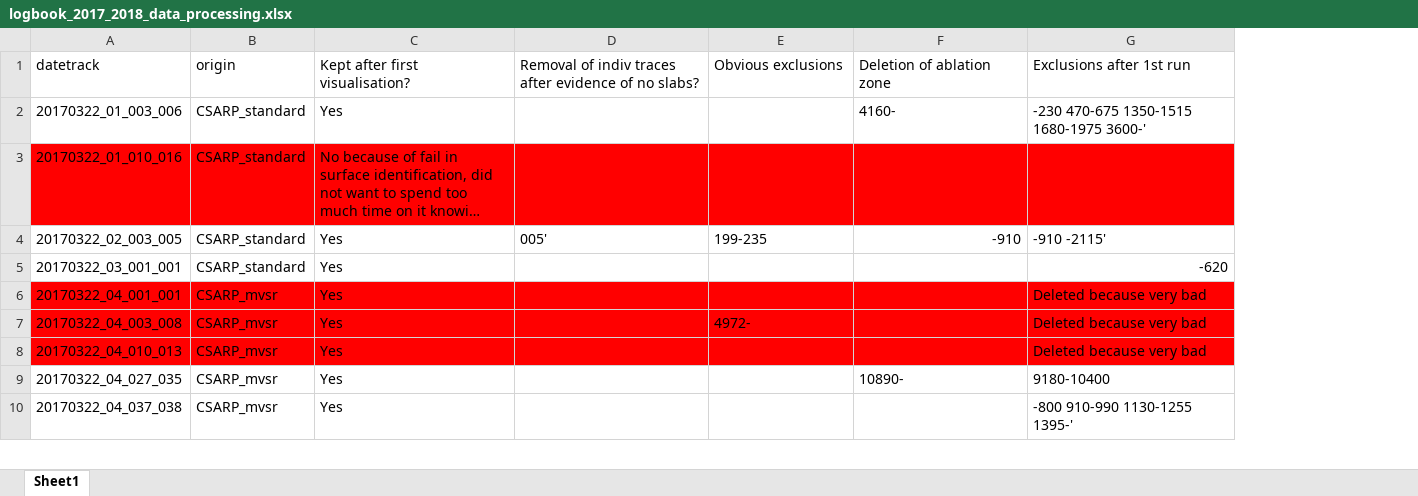
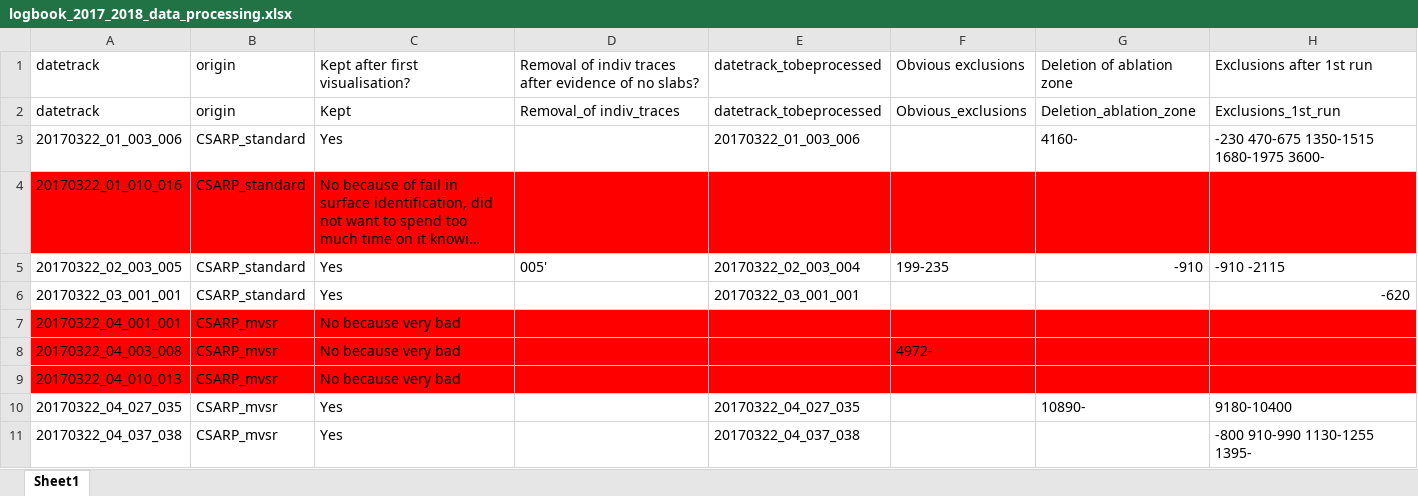
Before and after one commit to jullienn/changing_Greenland_iceslabs, an Excel workbook: intial_selection_20172018/logbook_2017_2018_data_processing.xlsx, sheet Sheet1, drawn as a sheet; only a part is shown; long unchanged cells end in …; values as stored, in another font and other column widths than the file's, no borders; addresses are those after the commit; the diff covers the shown part only; the diff names each change by its address in the sheet, - before the commit and + after, or states it on an @@ line.

Commit message:
Updating exclusions and text files. Coding in identification_exclusions.py to create exclusions files from the excel file logbbook_2017_2018.xlsx

```diff
--- a/intial_selection_20172018/logbook_2017_2018_data_processing.xlsx (sheet Sheet1)
+++ b/intial_selection_20172018/logbook_2017_2018_data_processing.xlsx (sheet Sheet1)
+column E, row 1: datetrack_tobeprocessed; rows 3-11: 20170322_01_003_006 |  | 20170322_02_003_004 | 20170322_03_001_001 |  |  |  | 20170322_04_027_035 | 20170322_04_037_038
+row 2: datetrack | origin | Kept | Removal_of indiv_traces | datetrack_tobeprocessed | Obvious_exclusions | Deletion_ablation_zone | Exclusions_1st_run
-H3: -230 470-675 1350-1515 1680-1975 3600-'
+H3: -230 470-675 1350-1515 1680-1975 3600-
-H5: -910 -2115'
+H5: -910 -2115
-C7:C9: Yes
+C7:C9: No because very bad
-H7:H9: Deleted because very bad
+H7:H9: (empty)
-H11: -800 910-990 1130-1255 1395-'
+H11: -800 910-990 1130-1255 1395-
```
Also changed, not shown: 26 edited cells and cell formats elsewhere in this sheet, 8 other files.
